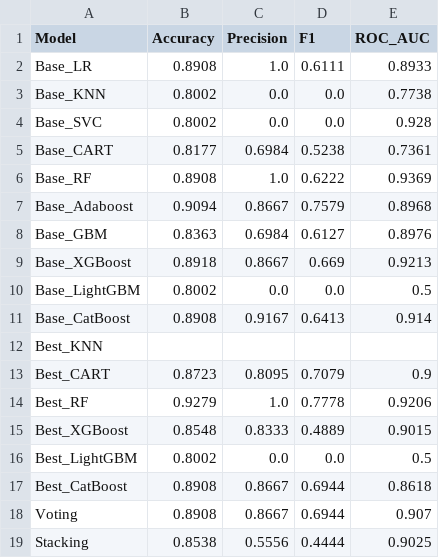
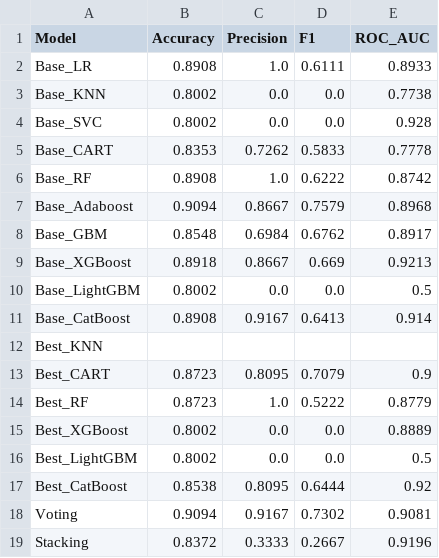
Before and after one commit to omeruncu/Scoutium, a CSV file: reports/markdown/model_comparison.csv, drawn as a sheet.

```diff
--- a/reports/markdown/model_comparison.csv
+++ b/reports/markdown/model_comparison.csv
@@ -4,6 +4,6 @@ Base_KNN,0.8002,0.0,0.0,0.7738
 Base_SVC,0.8002,0.0,0.0,0.928
-Base_CART,0.8177,0.6984,0.5238,0.7361
-Base_RF,0.8908,1.0,0.6222,0.9369
+Base_CART,0.8353,0.7262,0.5833,0.7778
+Base_RF,0.8908,1.0,0.6222,0.8742
 Base_Adaboost,0.9094,0.8667,0.7579,0.8968
-Base_GBM,0.8363,0.6984,0.6127,0.8976
+Base_GBM,0.8548,0.6984,0.6762,0.8917
 Base_XGBoost,0.8918,0.8667,0.669,0.9213
@@ -13,7 +13,7 @@ Best_KNN,,,,
 Best_CART,0.8723,0.8095,0.7079,0.9
-Best_RF,0.9279,1.0,0.7778,0.9206
-Best_XGBoost,0.8548,0.8333,0.4889,0.9015
+Best_RF,0.8723,1.0,0.5222,0.8779
+Best_XGBoost,0.8002,0.0,0.0,0.8889
 Best_LightGBM,0.8002,0.0,0.0,0.5
-Best_CatBoost,0.8908,0.8667,0.6944,0.8618
-Voting,0.8908,0.8667,0.6944,0.907
-Stacking,0.8538,0.5556,0.4444,0.9025
+Best_CatBoost,0.8538,0.8095,0.6444,0.92
+Voting,0.9094,0.9167,0.7302,0.9081
+Stacking,0.8372,0.3333,0.2667,0.9196
```
Also changed, not shown: 13 other files.
